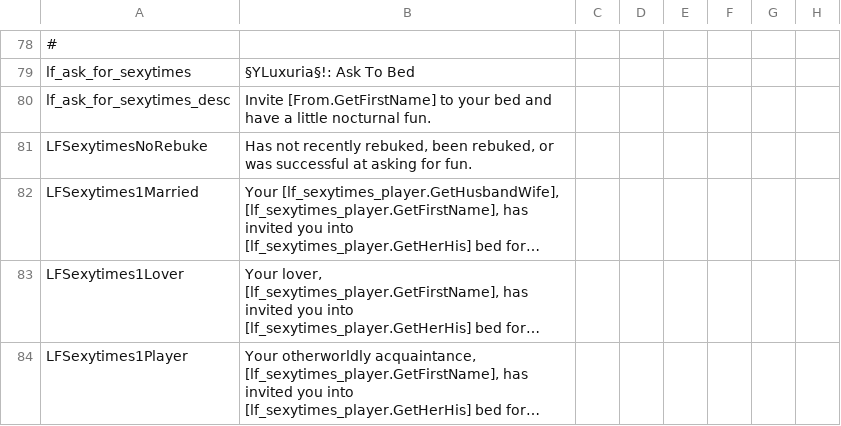
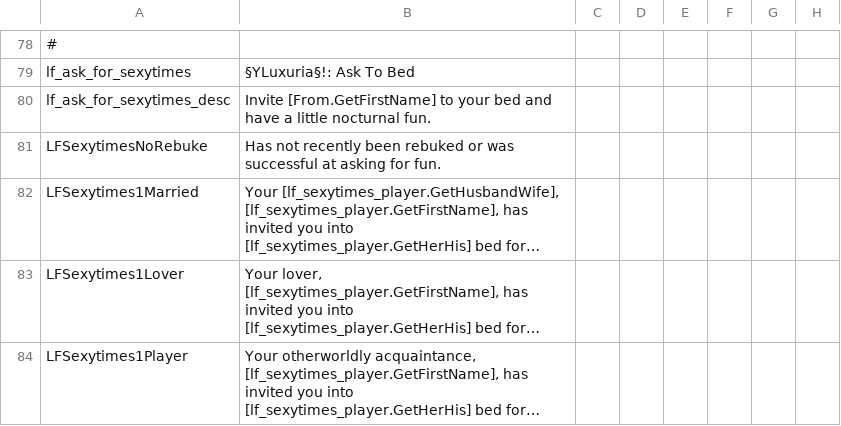
Before and after one commit to kekvitirae/LuxuriaFantasiaSFW, a CSV file: LuxuriaFantasiaSFW/localisation/LF_misc.csv, drawn as a sheet; only a part is shown, gaps mark what is left out; long unchanged cells end in …; the diff names each change by its address in the sheet, - before the commit and + after, or states it on an @@ line.

```diff
--- a/LuxuriaFantasiaSFW/localisation/LF_misc.csv
+++ b/LuxuriaFantasiaSFW/localisation/LF_misc.csv
-B81: …not recently rebuked, been rebuked, or was…
+B81: …not recently been rebuked or was…
```
Also changed, not shown: 1 other file.
